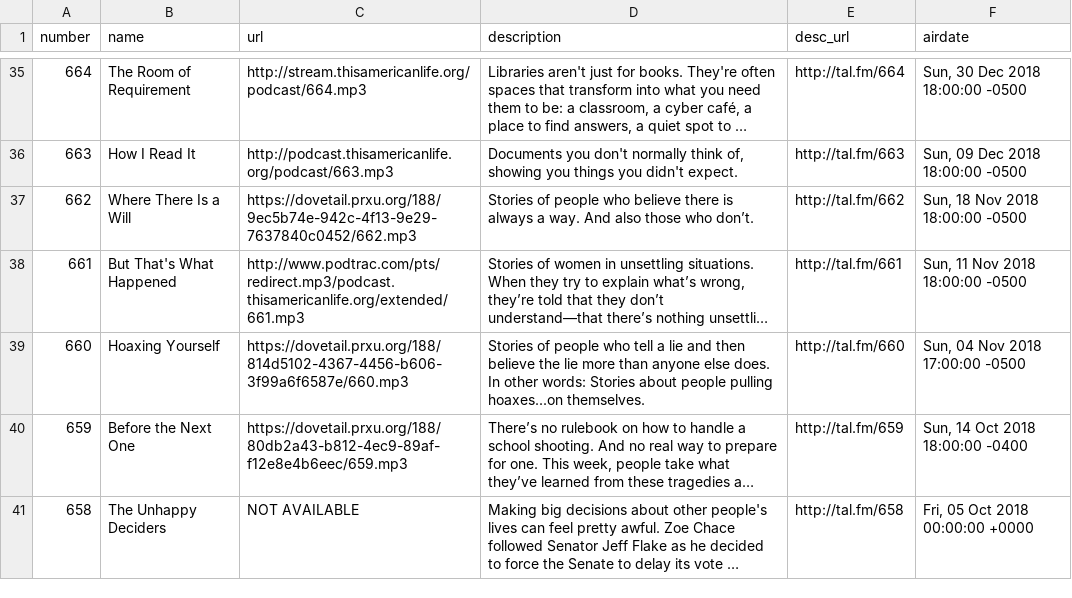
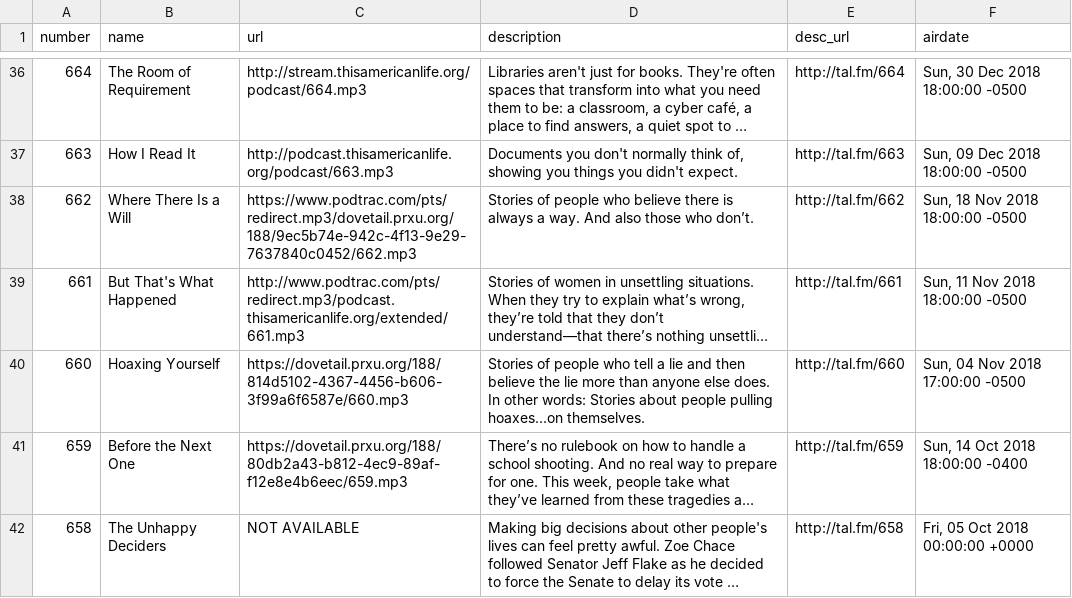
Before and after one commit to dcadata/this-american-life-archive, a CSV file: TALArchive.csv, drawn as a sheet; only a part is shown, gaps mark what is left out; long unchanged cells end in …; addresses are those after the commit; the diff covers the shown part only; the diff names each change by its address in the sheet, - before the commit and + after, or states it on an @@ line.

```diff
--- a/TALArchive.csv
+++ b/TALArchive.csv
-C38 (url): https://dovetail.prxu.org/188/9ec5b74e-942c-4f13-9e29-7637840c0452/662.mp3
+C38 (url): https://www.podtrac.com/pts/redirect.mp3/dovetail.prxu.org/188/9ec5b74e-942c-4f13-9e29-7637840c0452/662.mp3
```
Also changed, not shown: 1 added row, 1 removed row and 8 edited cells elsewhere in this file, TALArchive_master.csv, ref_eps_with_multiple_urls.csv, 2 other files.
